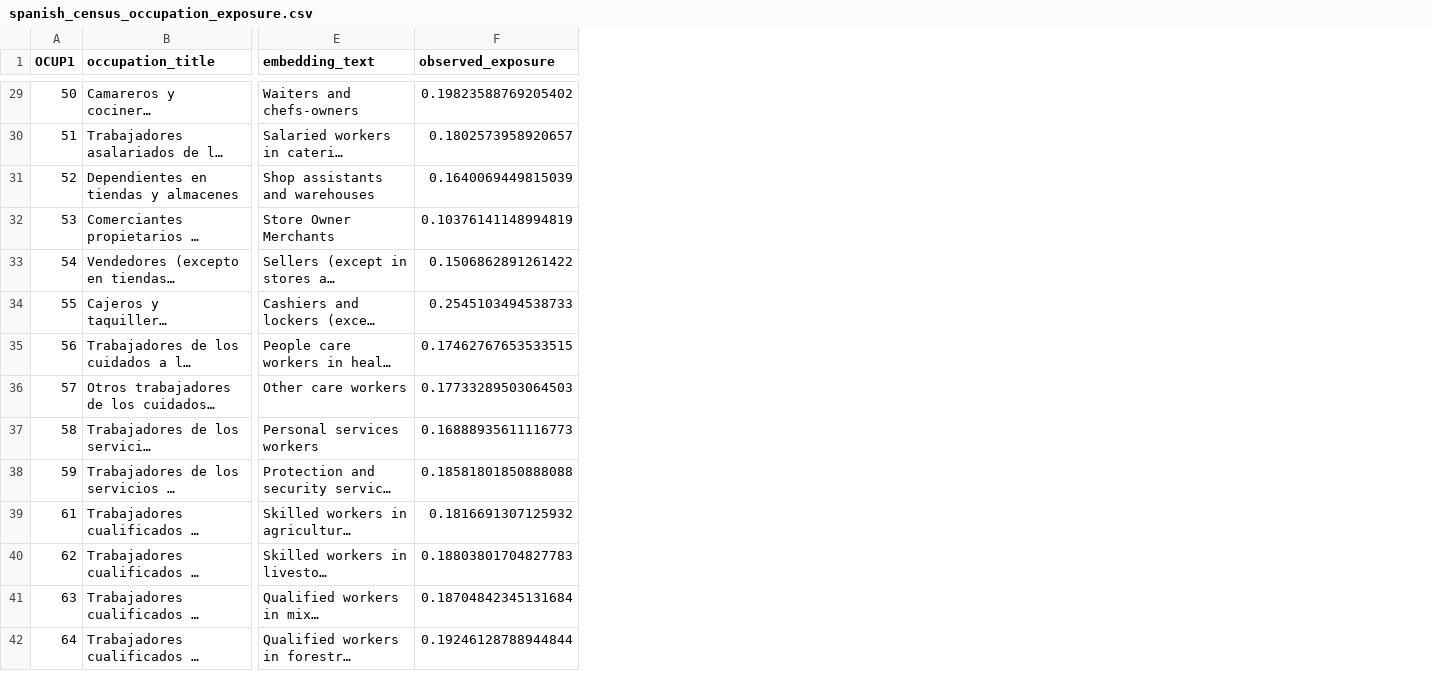
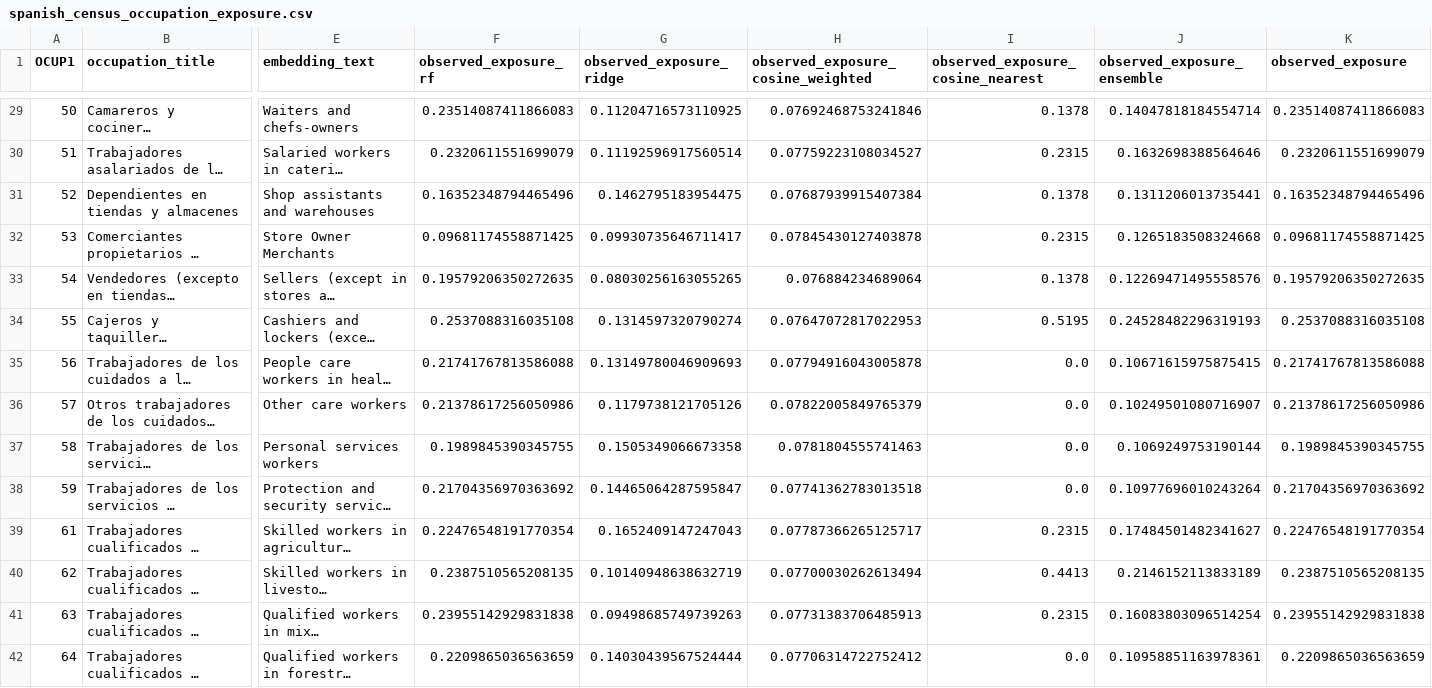
Before and after one commit to dgonzalezgonzalez/Prestaciones-por-empleo-AI-exposure, a CSV file: data/processed/spanish_census_occupation_exposure.csv, drawn as a sheet; only a part is shown, gaps mark what is left out; long unchanged cells end in …; addresses are those after the commit; the diff covers the shown part only; the diff names each change by its address in the sheet, - before the commit and + after, or states it on an @@ line.

Commit message:
Add alternative census exposure estimates

```diff
--- a/data/processed/spanish_census_occupation_exposure.csv
+++ b/data/processed/spanish_census_occupation_exposure.csv
+column F (observed_exposure_rf), rows 29-42: 0.23514087411866083 | 0.2320611551699079 | 0.16352348794465496 | 0.09681174558871425 | 0.19579206350272635 | 0.2537088316035108 | 0.21741767813586088 | 0.21378617256050986 | 0.1989845390345755 | 0.21704356970363692 | 0.22476548191770354 | 0.2387510565208135 | 0.23955142929831838 | 0.2209865036563659
+column G (observed_exposure_ridge), rows 29-42: 0.11204716573110925 | 0.11192596917560514 | 0.1462795183954475 | 0.09930735646711417 | 0.08030256163055265 | 0.1314597320790274 | 0.13149780046909693 | 0.1179738121705126 | 0.1505349066673358 | 0.14465064287595847 | 0.1652409147247043 | 0.10140948638632719 | 0.09498685749739263 | 0.14030439567524444
+column H, row 1: observed_exposure_cosine_weighted; rows 29-42: 0.07692468753241846 | 0.07759223108034527 | 0.07687939915407384 | 0.07845430127403878 | 0.076884234689064 | 0.07647072817022953 | 0.07794916043005878 | 0.07822005849765379 | 0.0781804555741463 | 0.07741362783013518 | 0.07787366265125717 | 0.07700030262613494 | 0.07731383706485913 | 0.07706314722752412
+column I (observed_exposure_cosine_nearest), rows 29-42: 0.1378 | 0.2315 | 0.1378 | 0.2315 | 0.1378 | 0.5195 | 0.0 | 0.0 | 0.0 | 0.0 | 0.2315 | 0.4413 | 0.2315 | 0.0
+column J (observed_exposure_ensemble), rows 29-42: 0.14047818184554714 | 0.1632698388564646 | 0.1311206013735441 | 0.1265183508324668 | 0.12269471495558576 | 0.24528482296319193 | 0.10671615975875415 | 0.10249501080716907 | 0.1069249753190144 | 0.10977696010243264 | 0.17484501482341627 | 0.2146152113833189 | 0.16083803096514254 | 0.10958851163978361
-K29 (observed_exposure): 0.19823588769205402
+K29 (observed_exposure): 0.23514087411866083
-K30 (observed_exposure): 0.1802573958920657
+K30 (observed_exposure): 0.2320611551699079
-K31 (observed_exposure): 0.1640069449815039
+K31 (observed_exposure): 0.16352348794465496
-K32 (observed_exposure): 0.10376141148994819
+K32 (observed_exposure): 0.09681174558871425
-K33 (observed_exposure): 0.1506862891261422
+K33 (observed_exposure): 0.19579206350272635
-K34 (observed_exposure): 0.2545103494538733
+K34 (observed_exposure): 0.2537088316035108
-K35 (observed_exposure): 0.17462767653533515
+K35 (observed_exposure): 0.21741767813586088
-K36 (observed_exposure): 0.17733289503064503
+K36 (observed_exposure): 0.21378617256050986
-K37 (observed_exposure): 0.16888935611116773
+K37 (observed_exposure): 0.1989845390345755
-K38 (observed_exposure): 0.18581801850888088
+K38 (observed_exposure): 0.21704356970363692
-K39 (observed_exposure): 0.1816691307125932
+K39 (observed_exposure): 0.22476548191770354
-K40 (observed_exposure): 0.18803801704827783
+K40 (observed_exposure): 0.2387510565208135
-K41 (observed_exposure): 0.18704842345131684
+K41 (observed_exposure): 0.23955142929831838
-K42 (observed_exposure): 0.19246128788944844
+K42 (observed_exposure): 0.2209865036563659
```
Also changed, not shown: 47 edited cells elsewhere in this file, 10 other files.
